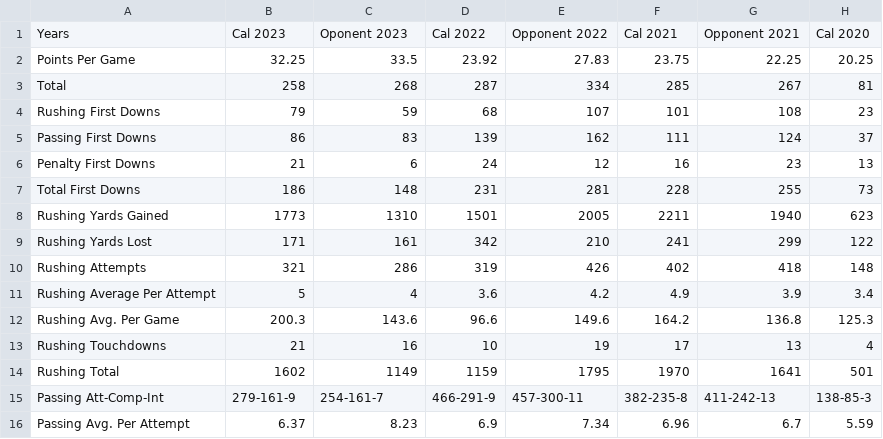
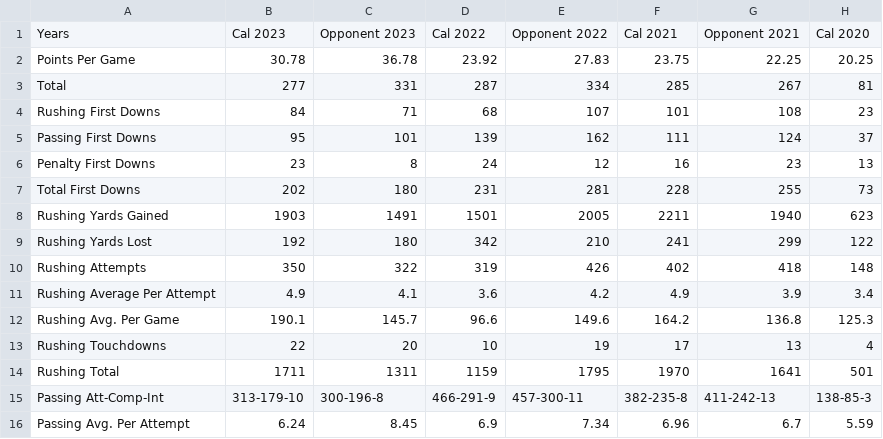
Before and after one commit to alex-d-lee/cal-sports, a CSV file: datasets/team_stats_wilcox.csv, drawn as a sheet; only a part is shown; the diff covers the shown part only; the diff names each change by its address in the sheet, - before the commit and + after, or states it on an @@ line.

```diff
--- a/datasets/team_stats_wilcox.csv
+++ b/datasets/team_stats_wilcox.csv
-C1: Oponent 2023
+C1: Opponent 2023
-B2: 32.25
+B2: 30.78
-C2: 33.5
+C2: 36.78
-B3: 258
+B3: 277
-C3: 268
+C3: 331
-B4: 79
+B4: 84
-C4: 59
+C4: 71
-B5: 86
+B5: 95
-C5: 83
+C5: 101
-B6: 21
+B6: 23
-C6: 6
+C6: 8
-B7: 186
+B7: 202
-C7: 148
+C7: 180
-B8: 1773
+B8: 1903
-C8: 1310
+C8: 1491
-B9: 171
+B9: 192
-C9: 161
+C9: 180
-B10: 321
+B10: 350
-C10: 286
+C10: 322
-B11: 5
+B11: 4.9
-C11: 4
+C11: 4.1
-B12: 200.3
+B12: 190.1
-C12: 143.6
+C12: 145.7
-B13: 21
+B13: 22
-C13: 16
+C13: 20
-B14: 1602
+B14: 1711
-C14: 1149
+C14: 1311
-B15: 279-161-9
+B15: 313-179-10
-C15: 254-161-7
+C15: 300-196-8
-B16: 6.37
+B16: 6.24
-C16: 8.23
+C16: 8.45
```
Also changed, not shown: 55 edited cells elsewhere in this file, datasets/game_stats_partial.csv, datasets/winning_percentage.csv, 4 other files.
